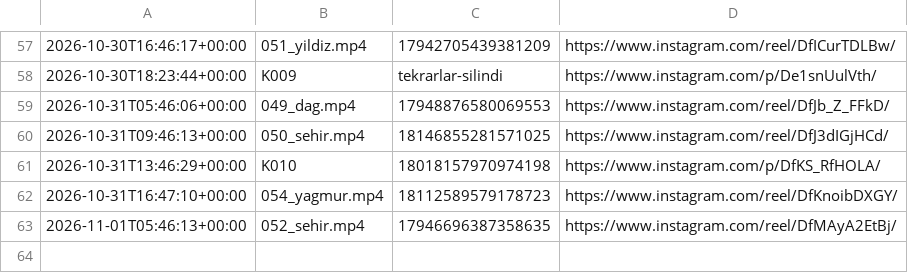
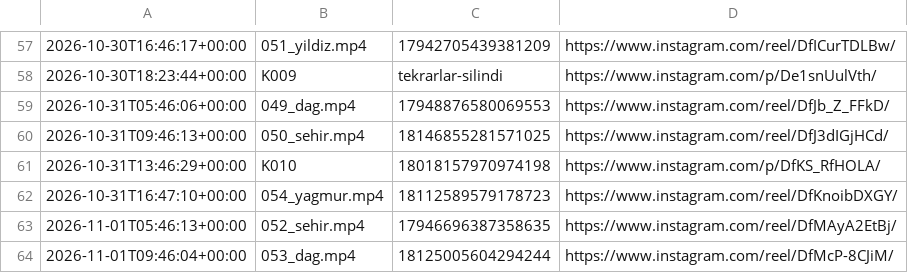
Before and after one commit to colaktanerahmet-sys/kendine-sozver, a CSV file: durum/paylasim_kaydi.csv, drawn as a sheet; only a part is shown, gaps mark what is left out.

Commit message:
durum: oto 2026-11-01

```diff
--- a/durum/paylasim_kaydi.csv
+++ b/durum/paylasim_kaydi.csv
@@ -63 +63,2 @@
 2026-11-01T05:46:13+00:00,052_sehir.mp4,17946696387358635,https://www.instagram.com/reel/DfMAyA2EtBj/
+2026-11-01T09:46:04+00:00,053_dag.mp4,18125005604294244,https://www.instagram.com/reel/DfMcP-8CJiM/
```
